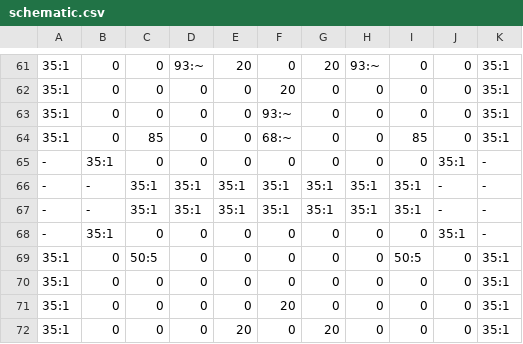
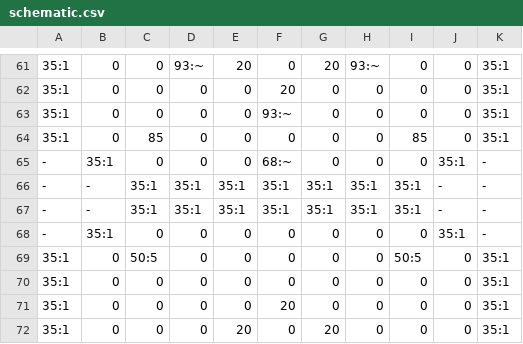
Before and after one commit to eccentricdevotion/TARDIS, a CSV file: src/main/resources/schematic.csv, drawn as a sheet; only a part is shown, gaps mark what is left out.

Commit message:
Actually put the chameleon sign in the right position, duh

```diff
--- a/src/main/resources/schematic.csv
+++ b/src/main/resources/schematic.csv
@@ -63,4 +63,4 @@
 35:1,0,0,0,0,93:~,0,0,0,0,35:1
-35:1,0,85,0,0,68:~,0,0,85,0,35:1
--,35:1,0,0,0,0,0,0,0,35:1,-
+35:1,0,85,0,0,0,0,0,85,0,35:1
+-,35:1,0,0,0,68:~,0,0,0,35:1,-
 -,-,35:1,35:1,35:1,35:1,35:1,35:1,35:1,-,-
```
